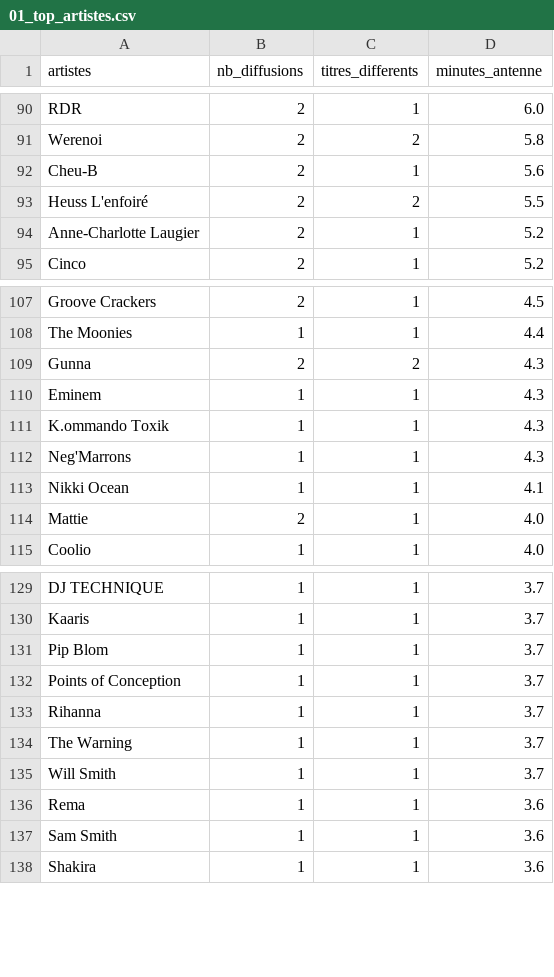
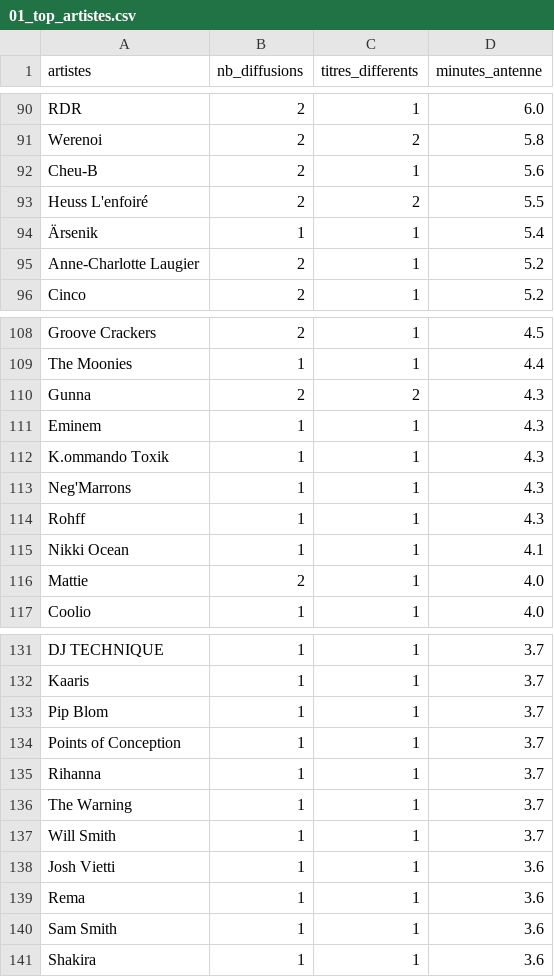
Before and after one commit to gunout/skyrock-monitor, a CSV file: resultats/01_top_artistes.csv, drawn as a sheet; only a part is shown, gaps mark what is left out; the diff names each change by its address in the sheet, - before the commit and + after, or states it on an @@ line.

```diff
--- a/resultats/01_top_artistes.csv
+++ b/resultats/01_top_artistes.csv
+row 94: Ärsenik | 1 | 1 | 5.4
+row 114: Rohff | 1 | 1 | 4.3
+row 138: Josh Vietti | 1 | 1 | 3.6
```
Also changed, not shown: resultats/02_top_titres.csv, resultats/03_repartition_horaire.csv, 10 other files.
